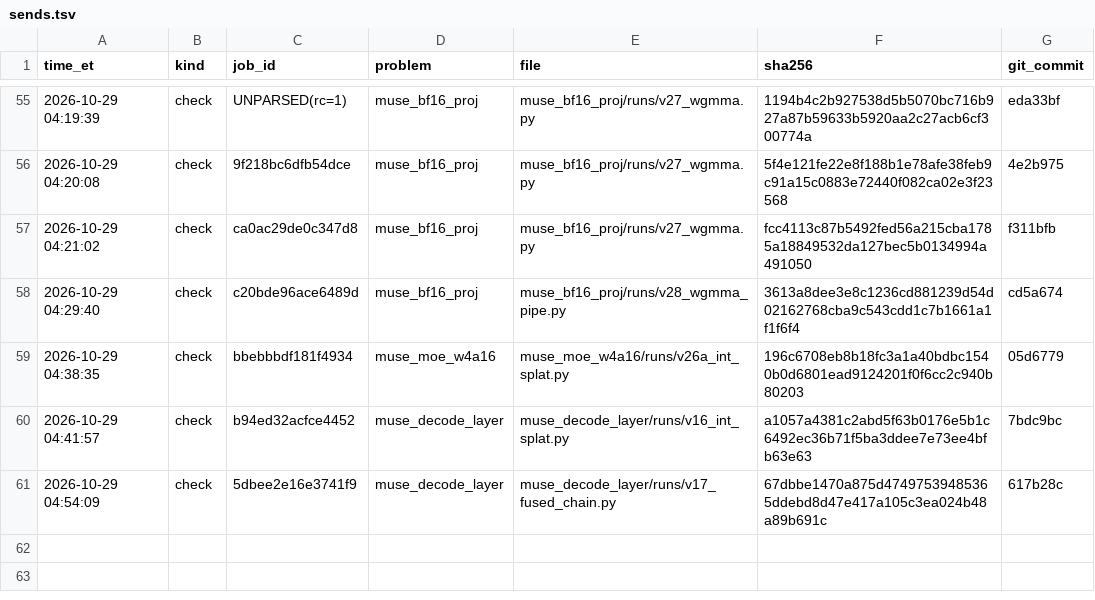
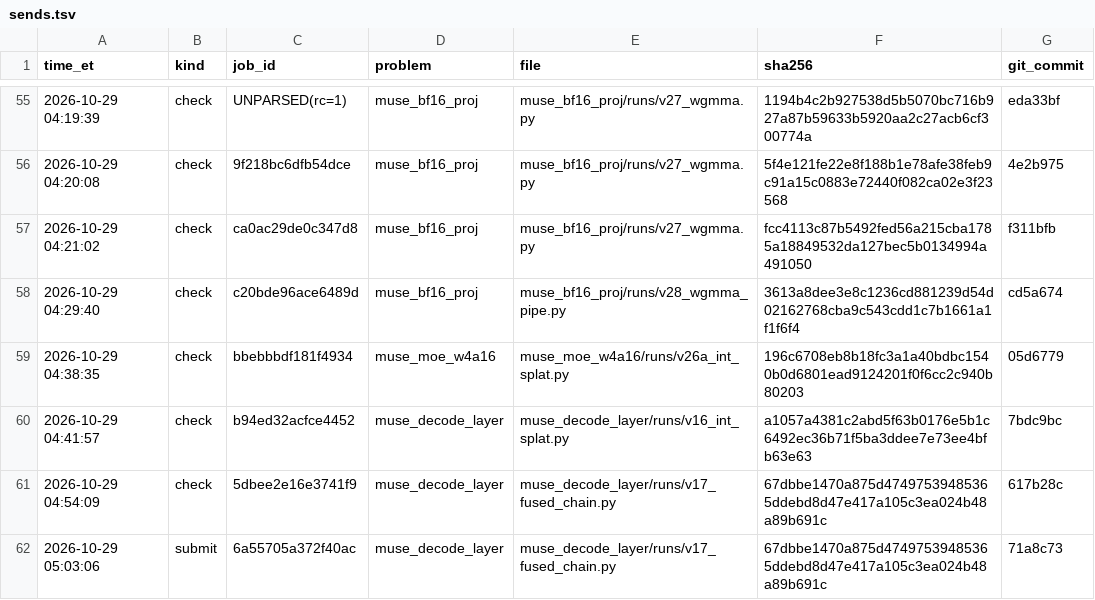
Before and after one commit to arman-dogru/open-kernel-challenge, a TSV file: sends.tsv, drawn as a sheet; only a part is shown, gaps mark what is left out.

Commit message:
decode: record v17 submit 6a55705a372f40ac (1.318x, CI 1.298-1.337)

```diff
--- a/sends.tsv
+++ b/sends.tsv
@@ -61 +61,2 @@ time_et	kind	job_id	problem	file	sha256	git_commit
 2026-10-29 04:54:09	check	5dbee2e16e3741f9	muse_decode_layer	muse_decode_layer/runs/v17_fused_chain.py	67dbbe1470a875d47497539485365ddebd8d47e417a105c3ea024b48a89b691c	617b28c
+2026-10-29 05:03:06	submit	6a55705a372f40ac	muse_decode_layer	muse_decode_layer/runs/v17_fused_chain.py	67dbbe1470a875d47497539485365ddebd8d47e417a105c3ea024b48a89b691c	71a8c73
```
Also changed, not shown: 3 other files.
